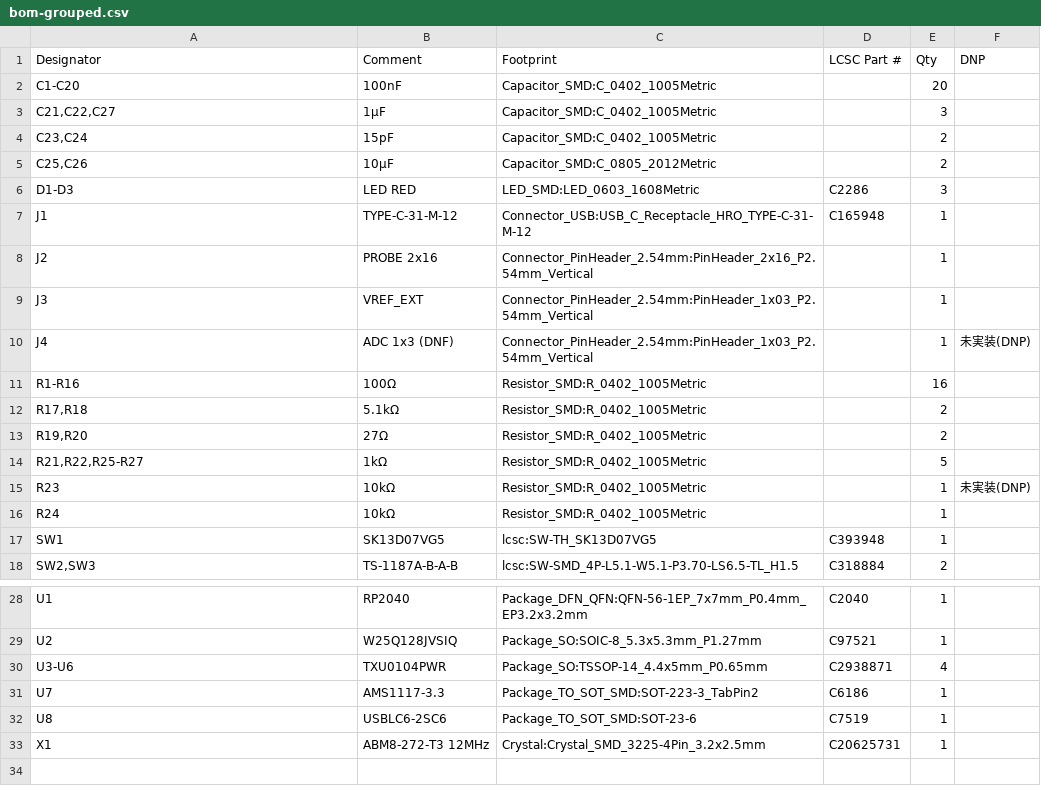
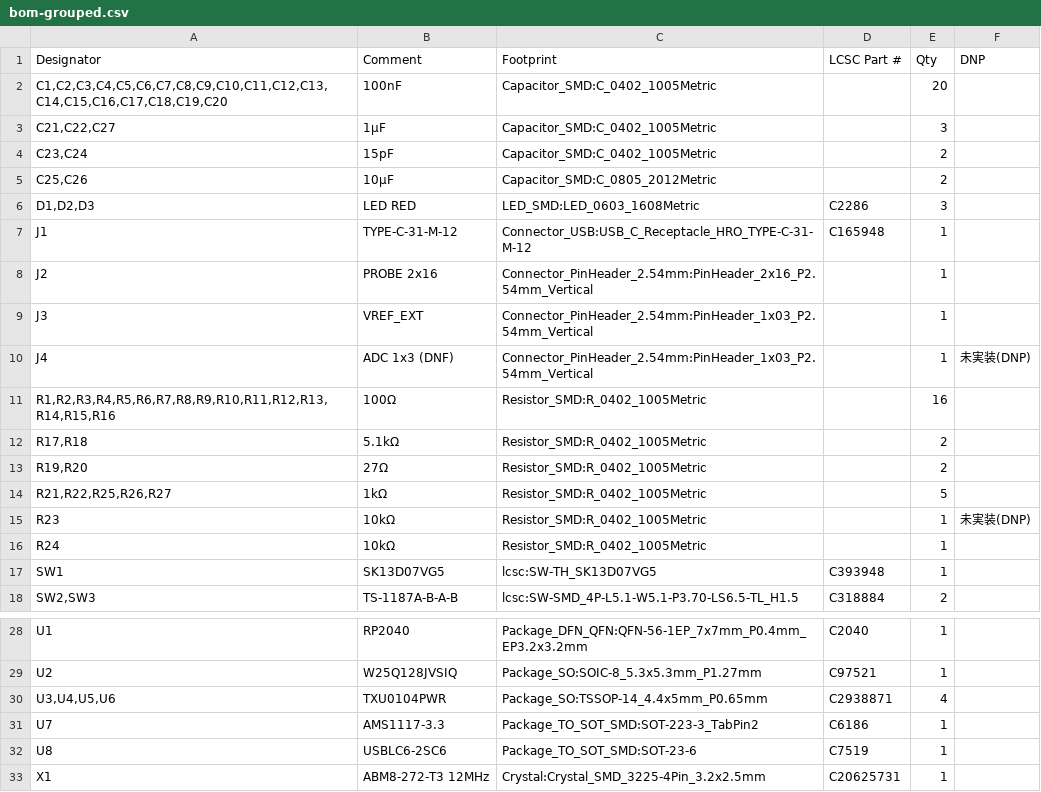
Before and after one commit to ramtuc/rp2040-logic-analyzer, a CSV file: hardware/out/bom-grouped.csv, drawn as a sheet; only a part is shown, gaps mark what is left out.

```diff
--- a/hardware/out/bom-grouped.csv
+++ b/hardware/out/bom-grouped.csv
@@ -1,3 +1,3 @@
 "Designator","Comment","Footprint","LCSC Part #","Qty","DNP"
-"C1-C20","100nF","Capacitor_SMD:C_0402_1005Metric","","20",""
+"C1,C2,C3,C4,C5,C6,C7,C8,C9,C10,C11,C12,C13,C14,C15,C16,C17,C18,C19,C20","100nF","Capacitor_SMD:C_0402_1005Metric","","20",""
 "C21,C22,C27","1µF","Capacitor_SMD:C_0402_1005Metric","","3",""
@@ -5,3 +5,3 @@
 "C25,C26","10µF","Capacitor_SMD:C_0805_2012Metric","","2",""
-"D1-D3","LED RED","LED_SMD:LED_0603_1608Metric","C2286","3",""
+"D1,D2,D3","LED RED","LED_SMD:LED_0603_1608Metric","C2286","3",""
 "J1","TYPE-C-31-M-12","Connector_USB:USB_C_Receptacle_HRO_TYPE-C-31-M-12","C165948","1",""
@@ -10,6 +10,6 @@
 "J4","ADC 1x3 (DNF)","Connector_PinHeader_2.54mm:PinHeader_1x03_P2.54mm_Vertical","","1","未実装(DNP)"
-"R1-R16","100Ω","Resistor_SMD:R_0402_1005Metric","","16",""
+"R1,R2,R3,R4,R5,R6,R7,R8,R9,R10,R11,R12,R13,R14,R15,R16","100Ω","Resistor_SMD:R_0402_1005Metric","","16",""
 "R17,R18","5.1kΩ","Resistor_SMD:R_0402_1005Metric","","2",""
 "R19,R20","27Ω","Resistor_SMD:R_0402_1005Metric","","2",""
-"R21,R22,R25-R27","1kΩ","Resistor_SMD:R_0402_1005Metric","","5",""
+"R21,R22,R25,R26,R27","1kΩ","Resistor_SMD:R_0402_1005Metric","","5",""
 "R23","10kΩ","Resistor_SMD:R_0402_1005Metric","","1","未実装(DNP)"
@@ -29,3 +29,3 @@
 "U2","W25Q128JVSIQ","Package_SO:SOIC-8_5.3x5.3mm_P1.27mm","C97521","1",""
-"U3-U6","TXU0104PWR","Package_SO:TSSOP-14_4.4x5mm_P0.65mm","C2938871","4",""
+"U3,U4,U5,U6","TXU0104PWR","Package_SO:TSSOP-14_4.4x5mm_P0.65mm","C2938871","4",""
 "U7","AMS1117-3.3","Package_TO_SOT_SMD:SOT-223-3_TabPin2","C6186","1",""
```
Also changed, not shown: 24 other files.
